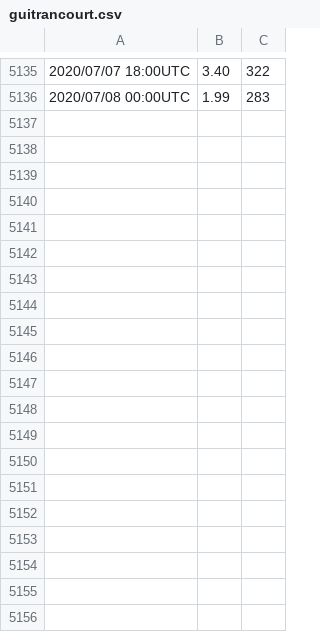
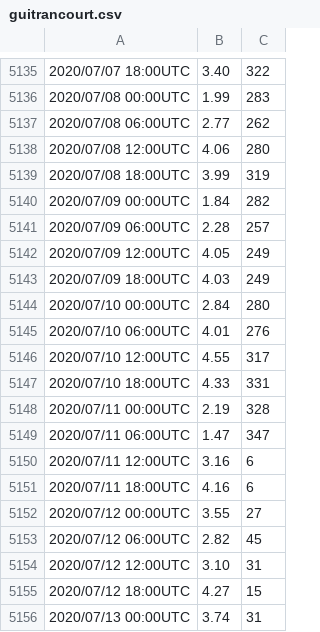
Before and after one commit to winnie0617/trading-wind-energy, a CSV file: AppendixData/guitrancourt.csv, drawn as a sheet; only a part is shown, gaps mark what is left out; the diff covers the shown part only; the diff names each change by its address in the sheet, - before the commit and + after, or states it on an @@ line.

Commit message:
Added update data

```diff
--- a/AppendixData/guitrancourt.csv
+++ b/AppendixData/guitrancourt.csv
+row 5137: 2020/07/08 06:00UTC | 2.77 | 262
+row 5138: 2020/07/08 12:00UTC | 4.06 | 280
+row 5139: 2020/07/08 18:00UTC | 3.99 | 319
+row 5140: 2020/07/09 00:00UTC | 1.84 | 282
+row 5141: 2020/07/09 06:00UTC | 2.28 | 257
+row 5142: 2020/07/09 12:00UTC | 4.05 | 249
+row 5143: 2020/07/09 18:00UTC | 4.03 | 249
+row 5144: 2020/07/10 00:00UTC | 2.84 | 280
+row 5145: 2020/07/10 06:00UTC | 4.01 | 276
+row 5146: 2020/07/10 12:00UTC | 4.55 | 317
+row 5147: 2020/07/10 18:00UTC | 4.33 | 331
+row 5148: 2020/07/11 00:00UTC | 2.19 | 328
+row 5149: 2020/07/11 06:00UTC | 1.47 | 347
+row 5150: 2020/07/11 12:00UTC | 3.16 | 6
+row 5151: 2020/07/11 18:00UTC | 4.16 | 6
+row 5152: 2020/07/12 00:00UTC | 3.55 | 27
+row 5153: 2020/07/12 06:00UTC | 2.82 | 45
+row 5154: 2020/07/12 12:00UTC | 3.10 | 31
+row 5155: 2020/07/12 18:00UTC | 4.27 | 15
+row 5156: 2020/07/13 00:00UTC | 3.74 | 31
```
Also changed, not shown: 24 added rows elsewhere in this file, AppendixData/angerville-1.csv, AppendixData/angerville-2.csv, 19 other files.
